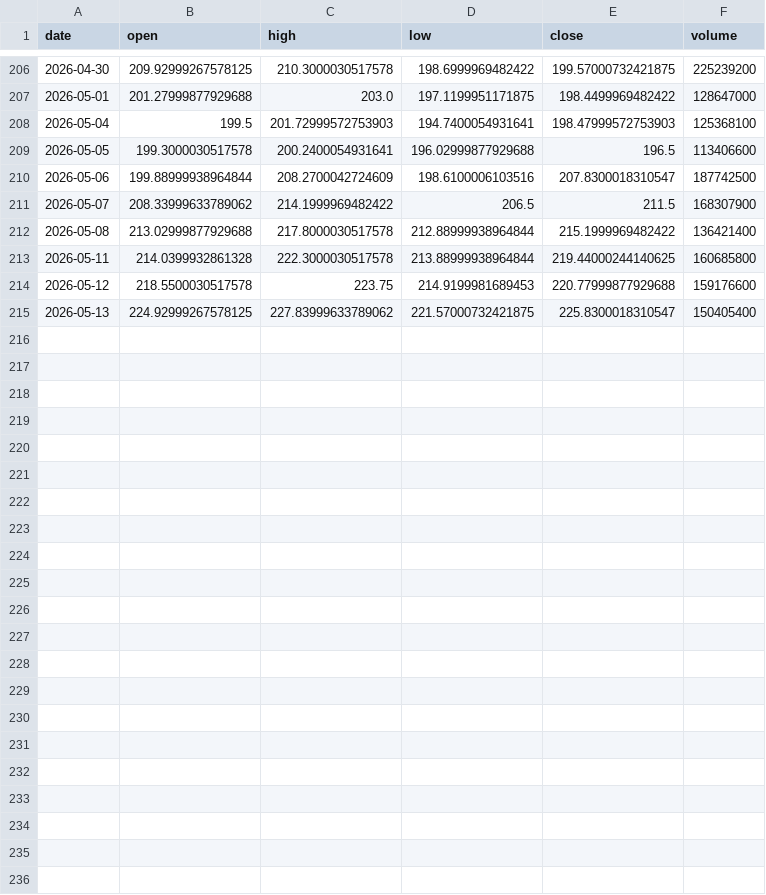
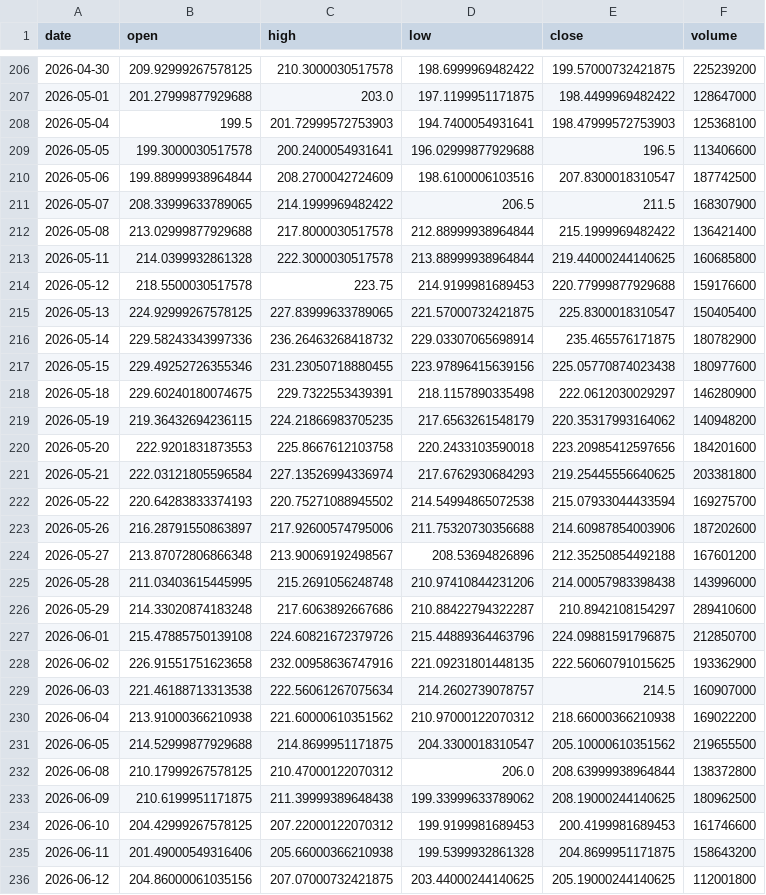
Before and after one commit to vamseeachanta/assethold, a CSV file: data/stocks/cache/NVDA_ohlcv.csv, drawn as a sheet; only a part is shown, gaps mark what is left out; the diff covers the shown part only.

Commit message:
chore: refresh stock cache data

```diff
--- a/data/stocks/cache/NVDA_ohlcv.csv
+++ b/data/stocks/cache/NVDA_ohlcv.csv
@@ -210,3 +210,3 @@ date,open,high,low,close,volume
 2026-05-06,199.88999938964844,208.2700042724609,198.6100006103516,207.8300018310547,187742500
-2026-05-07,208.33999633789062,214.1999969482422,206.5,211.5,168307900
+2026-05-07,208.33999633789065,214.1999969482422,206.5,211.5,168307900
 2026-05-08,213.02999877929688,217.8000030517578,212.88999938964844,215.1999969482422,136421400
@@ -214,2 +214,23 @@ date,open,high,low,close,volume
 2026-05-12,218.5500030517578,223.75,214.9199981689453,220.77999877929688,159176600
-2026-05-13,224.92999267578125,227.83999633789062,221.57000732421875,225.8300018310547,150405400
+2026-05-13,224.92999267578125,227.83999633789065,221.57000732421875,225.8300018310547,150405400
+2026-05-14,229.58243343997336,236.26463268418732,229.03307065698914,235.465576171875,180782900
+2026-05-15,229.49252726355346,231.23050718880455,223.97896415639156,225.05770874023438,180977600
+2026-05-18,229.60240180074675,229.7322553439391,218.1157890335498,222.0612030029297,146280900
+2026-05-19,219.36432694236115,224.21866983705235,217.6563261548179,220.35317993164062,140948200
+2026-05-20,222.9201831873553,225.8667612103758,220.2433103590018,223.20985412597656,184201600
+2026-05-21,222.03121805596584,227.13526994336974,217.6762930684293,219.25445556640625,203381800
+2026-05-22,220.64283833374193,220.75271088945502,214.54994865072538,215.07933044433594,169275700
+2026-05-26,216.28791550863897,217.92600574795006,211.75320730356688,214.60987854003906,187202600
+2026-05-27,213.87072806866348,213.90069192498567,208.53694826896,212.35250854492188,167601200
+2026-05-28,211.03403615445995,215.2691056248748,210.97410844231206,214.00057983398438,143996000
+2026-05-29,214.33020874183248,217.6063892667686,210.88422794322287,210.8942108154297,289410600
+2026-06-01,215.47885750139108,224.60821672379726,215.44889364463796,224.09881591796875,212850700
+2026-06-02,226.91551751623658,232.00958636747916,221.09231801448135,222.56060791015625,193362900
+2026-06-03,221.46188713313538,222.56061267075634,214.2602739078757,214.5,160907000
+2026-06-04,213.91000366210938,221.60000610351562,210.97000122070312,218.66000366210938,169022200
+2026-06-05,214.52999877929688,214.8699951171875,204.3300018310547,205.10000610351562,219655500
+2026-06-08,210.17999267578125,210.47000122070312,206.0,208.63999938964844,138372800
+2026-06-09,210.6199951171875,211.39999389648438,199.33999633789062,208.19000244140625,180962500
+2026-06-10,204.42999267578125,207.22000122070312,199.9199981689453,200.4199981689453,161746600
+2026-06-11,201.49000549316406,205.66000366210938,199.5399932861328,204.8699951171875,158643200
+2026-06-12,204.86000061035156,207.07000732421875,203.44000244140625,205.19000244140625,112001800
```
Also changed, not shown: 14 edited cells elsewhere in this file, data/stocks/cache/AAPL_ohlcv.csv, data/stocks/cache/COR_ohlcv.csv, 21 other files.
